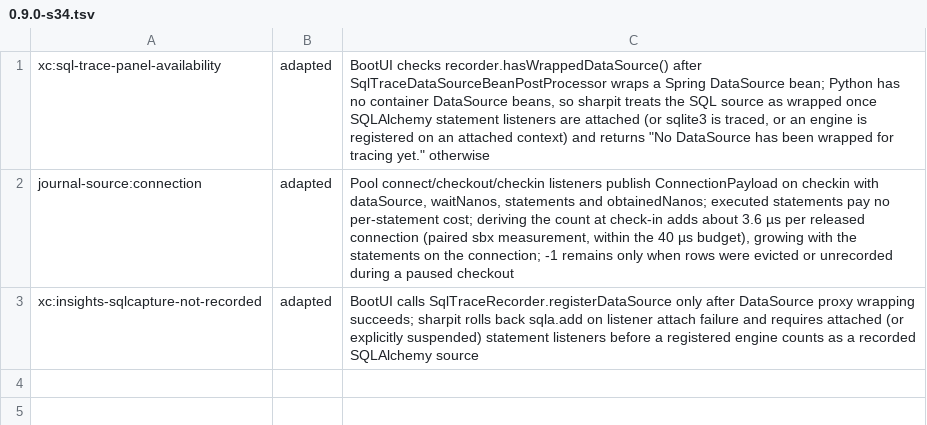
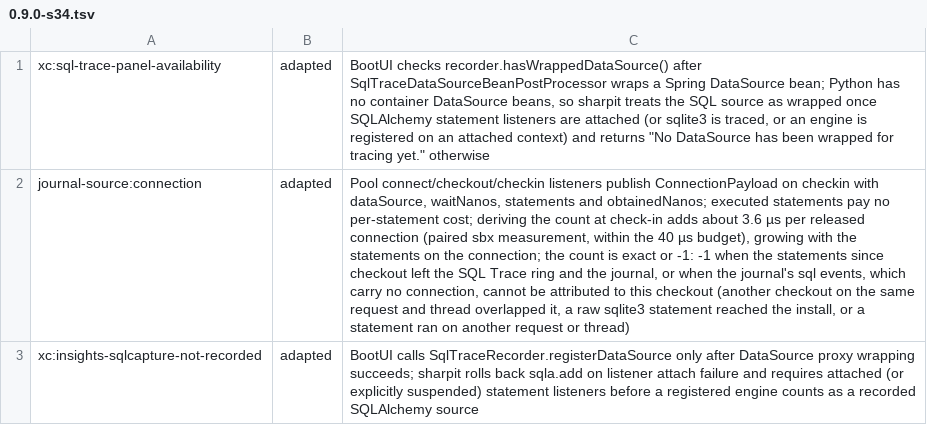
Before and after one commit to ffroliva/sharpit, a TSV file: docs/reference/matrix-updates/0.9.0-s34.tsv, drawn as a sheet; the diff names each change by its address in the sheet, - before the commit and + after, or states it on an @@ line.

Commit message:
fix: count connection statements exactly or report them unknown
The SQL Trace count no longer requires that nothing was evicted since
checkout: rows are appended in order and carry the connection, so the
newest rows since checkout are exact while the ring still holds them all.
The journal count drops the same eviction check, returns unknown when its
walk runs out, and counts only when every sql event since checkout is the
checkout's request and thread. Its events carry no connection, so a
checkout that overlapped another on the same request and thread, or an
install that receives raw sqlite3 statements, reports the count unknown.
The module note and the connection deviation row describe the count.

Signed-off-by: Flavio Oliva <ffroliva@gmail.com>

```diff
--- a/docs/reference/matrix-updates/0.9.0-s34.tsv
+++ b/docs/reference/matrix-updates/0.9.0-s34.tsv
-C2: …the connection; -1 remains only when rows were evicted or unrecorded during a paused checkout
+C2: …the connection; the count is exact or -1: -1 when the statements since checkout left the SQL Trace ring and the journal, or when the journal's sql events, which carry no connection, cannot be attributed to this checkout (another checkout on the same request and thread overlapped it, a raw sqlite3 statement reached the install, or a statement ran on another request or thread)
```
Also changed, not shown: 4 other files.
